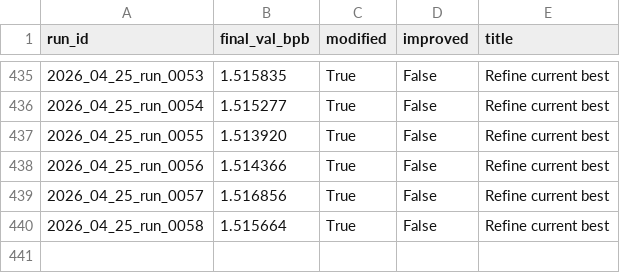
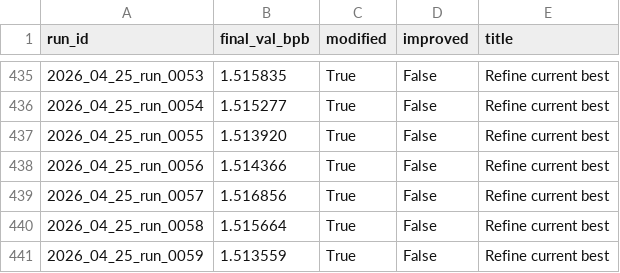
Before and after one commit to frido22/low_vram_institute, a CSV file: output/reports/history.csv, drawn as a sheet; only a part is shown, gaps mark what is left out.

```diff
--- a/output/reports/history.csv
+++ b/output/reports/history.csv
@@ -440 +440,2 @@ run_id,final_val_bpb,modified,improved,title
 2026_04_25_run_0058,1.515664,True,False,Refine current best
+2026_04_25_run_0059,1.513559,True,False,Refine current best
```
Also changed, not shown: 9 other files.
